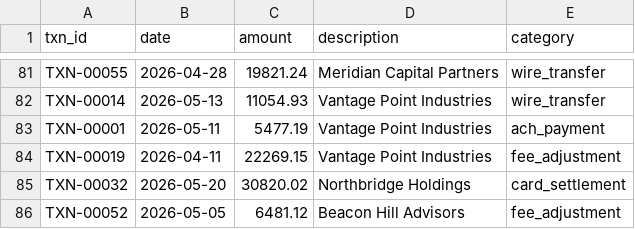
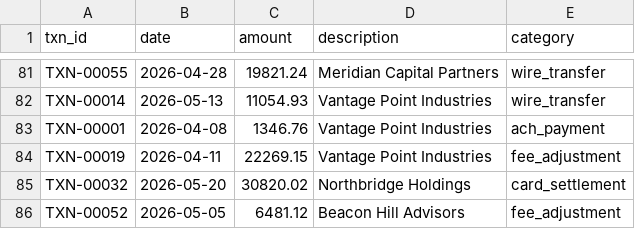
Before and after one commit to svd009/reconcileagent, a CSV file: data/bank_statement.csv, drawn as a sheet; only a part is shown, gaps mark what is left out.

```diff
--- a/data/bank_statement.csv
+++ b/data/bank_statement.csv
@@ -82,3 +82,3 @@ TXN-00055,2026-04-28,19821.24,Meridian Capital Partners,wire_transfer
 TXN-00014,2026-05-13,11054.93,Vantage Point Industries,wire_transfer
-TXN-00001,2026-05-11,5477.19,Vantage Point Industries,ach_payment
+TXN-00001,2026-04-08,1346.76,Vantage Point Industries,ach_payment
 TXN-00019,2026-04-11,22269.15,Vantage Point Industries,fee_adjustment
```
Also changed, not shown: data/internal_ledger.csv, 5 other files.
